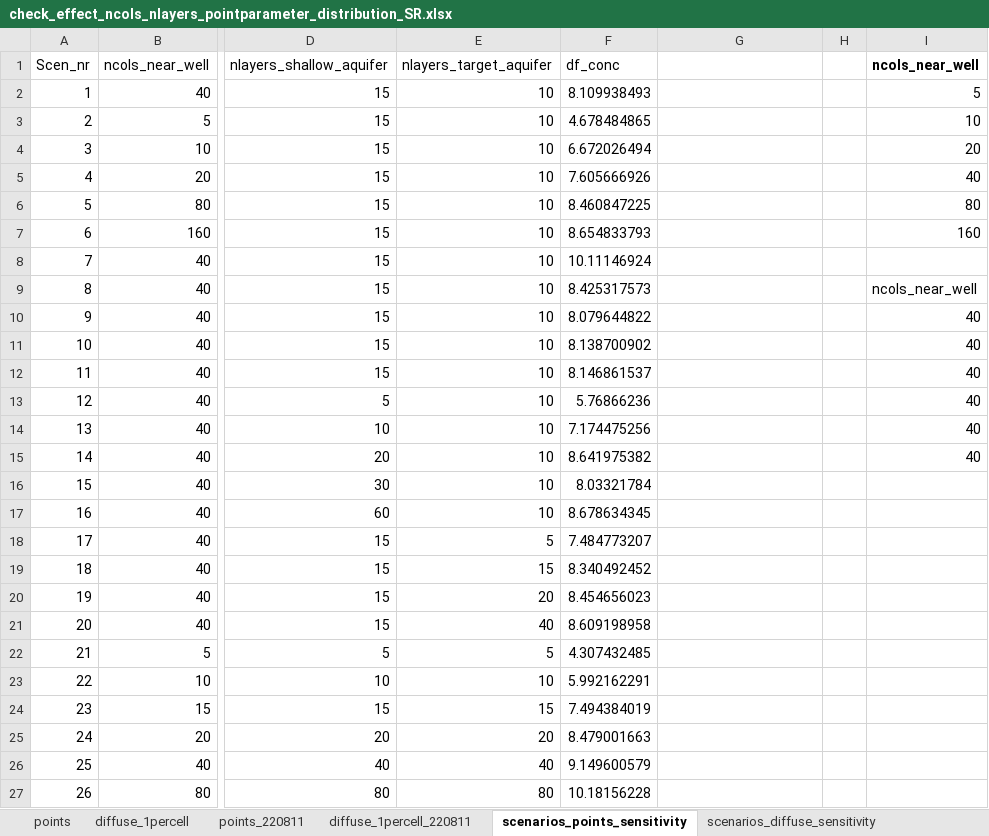
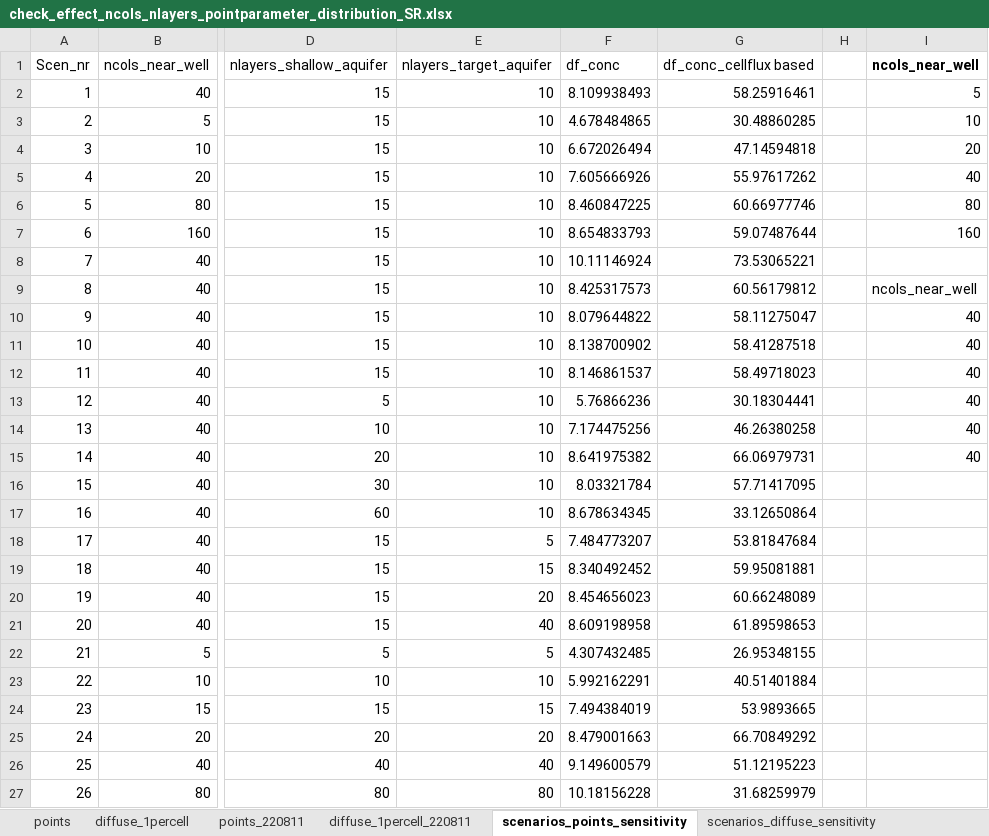
Before and after one commit to KWR-Water/sutra2, an Excel workbook: research/check_effect_ncols_nlayers_pointparameter_distribution_SR.xlsx, sheet scenarios_points_sensitivity, drawn as a sheet; only a part is shown, gaps mark what is left out; values as stored, in another font and other column widths than the file's, no borders; charts and pictures not drawn; the diff names each change by its address in the sheet, - before the commit and + after, or states it on an @@ line.

Commit message:
calculating pathline flux based on water balance

```diff
--- a/research/check_effect_ncols_nlayers_pointparameter_distribution_SR.xlsx (sheet scenarios_points_sensitivity)
+++ b/research/check_effect_ncols_nlayers_pointparameter_distribution_SR.xlsx (sheet scenarios_points_sensitivity)
-G1: (empty)
+G1: df_conc_cellflux based
-G2: (empty)
+G2: 58.25916461
-G3: (empty)
+G3: 30.48860285
-G4: (empty)
+G4: 47.14594818
-G5: (empty)
+G5: 55.97617262
-G6: (empty)
+G6: 60.66977746
-G7: (empty)
+G7: 59.07487644
-G8: (empty)
+G8: 73.53065221
-G9: (empty)
+G9: 60.56179812
-G10: (empty)
+G10: 58.11275047
-G11: (empty)
+G11: 58.41287518
-G12: (empty)
+G12: 58.49718023
-G13: (empty)
+G13: 30.18304441
-G14: (empty)
+G14: 46.26380258
-G15: (empty)
+G15: 66.06979731
-G16: (empty)
+G16: 57.71417095
-G17: (empty)
+G17: 33.12650864
-G18: (empty)
+G18: 53.81847684
-G19: (empty)
+G19: 59.95081881
-G20: (empty)
+G20: 60.66248089
-G21: (empty)
+G21: 61.89598653
-G22: (empty)
+G22: 26.95348155
-G23: (empty)
+G23: 40.51401884
-G24: (empty)
+G24: 53.9893665
-G25: (empty)
+G25: 66.70849292
-G26: (empty)
+G26: 51.12195223
-G27: (empty)
+G27: 31.68259979
```
Also changed, not shown: sheet scenarios_diffuse_sensitivity, charts or pictures, research/check_traveltimes_vs_removal_mpw_class_analysisSR.xlsx, 29 other files.
